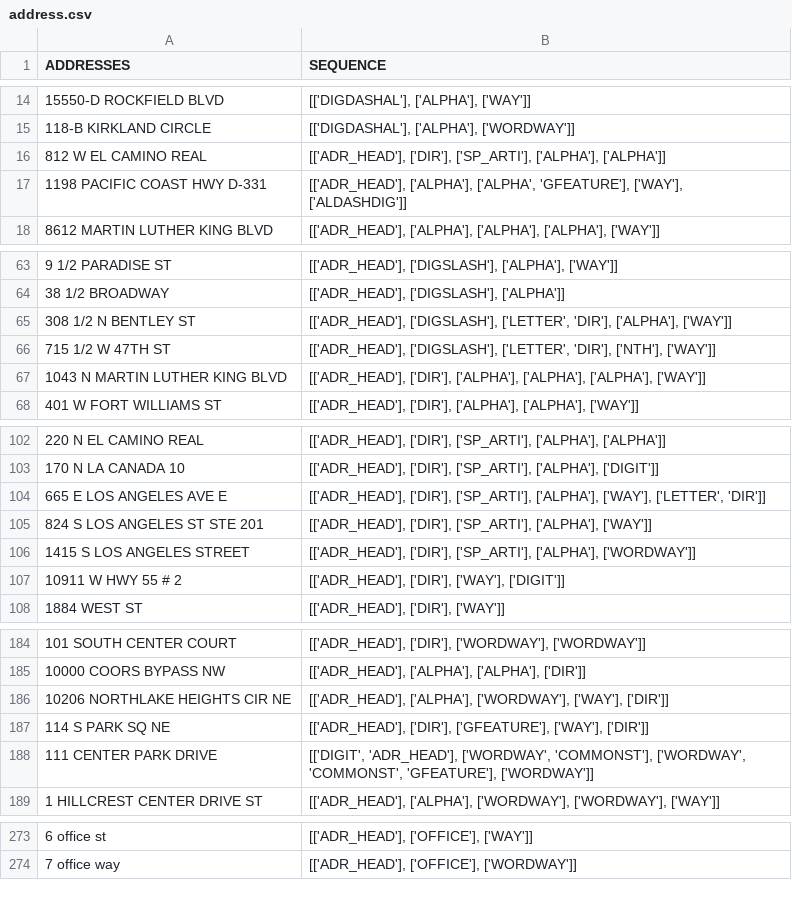
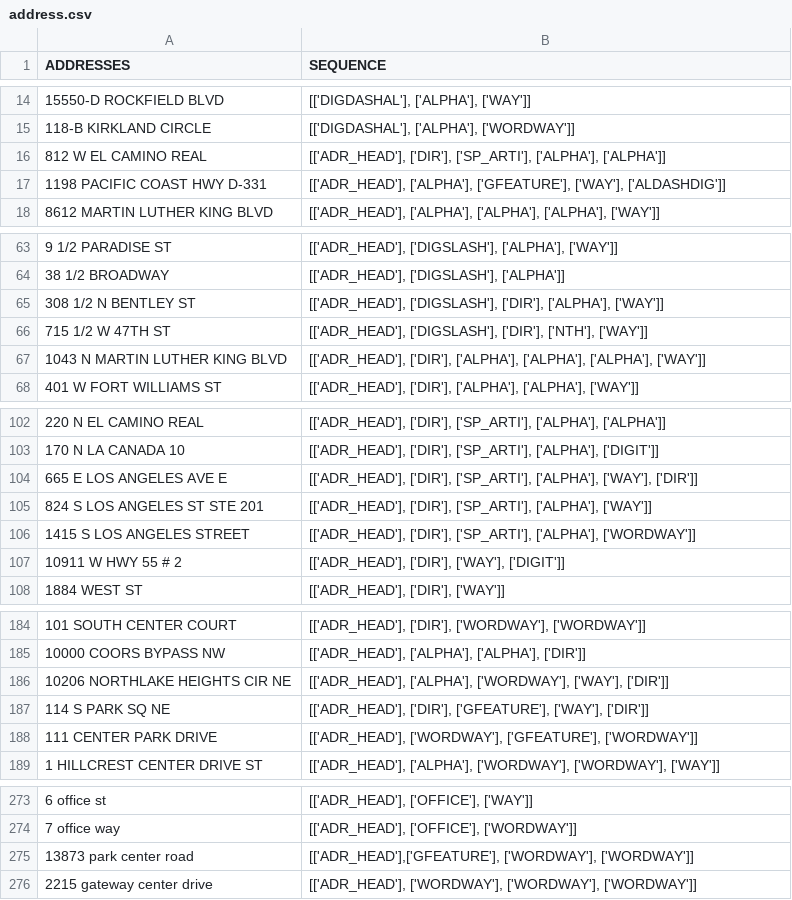
Before and after one commit to Niarfe/sandbox, a CSV file: data/address/address.csv, drawn as a sheet; only a part is shown, gaps mark what is left out; the diff covers the shown part only; the diff names each change by its address in the sheet, - before the commit and + after, or states it on an @@ line.

```diff
--- a/data/address/address.csv
+++ b/data/address/address.csv
-B17 (SEQUENCE): [['ADR_HEAD'], ['ALPHA'], ['ALPHA', 'GFEATURE'], ['WAY'], ['ALDASHDIG']]
+B17 (SEQUENCE): [['ADR_HEAD'], ['ALPHA'], ['GFEATURE'], ['WAY'], ['ALDASHDIG']]
-B65 (SEQUENCE): [['ADR_HEAD'], ['DIGSLASH'], ['LETTER', 'DIR'], ['ALPHA'], ['WAY']]
+B65 (SEQUENCE): [['ADR_HEAD'], ['DIGSLASH'], ['DIR'], ['ALPHA'], ['WAY']]
-B66 (SEQUENCE): [['ADR_HEAD'], ['DIGSLASH'], ['LETTER', 'DIR'], ['NTH'], ['WAY']]
+B66 (SEQUENCE): [['ADR_HEAD'], ['DIGSLASH'], ['DIR'], ['NTH'], ['WAY']]
-B104 (SEQUENCE): …['ALPHA'], ['WAY'], ['LETTER', 'DIR']]
+B104 (SEQUENCE): …['ALPHA'], ['WAY'], ['DIR']]
-B188 (SEQUENCE): [['DIGIT', 'ADR_HEAD'], ['WORDWAY', 'COMMONST'], ['WORDWAY', 'COMMONST', 'GFEATURE'], ['WORDWAY']]
+B188 (SEQUENCE): [['ADR_HEAD'], ['WORDWAY'], ['GFEATURE'], ['WORDWAY']]
+row 275: 13873 park center road | [['ADR_HEAD'],['GFEATURE'], ['WORDWAY'], ['WORDWAY']]
+row 276: 2215 gateway center drive | [['ADR_HEAD'], ['WORDWAY'], ['WORDWAY'], ['WORDWAY']]
```
Also changed, not shown: 1 edited cell elsewhere in this file, 1 other file.
